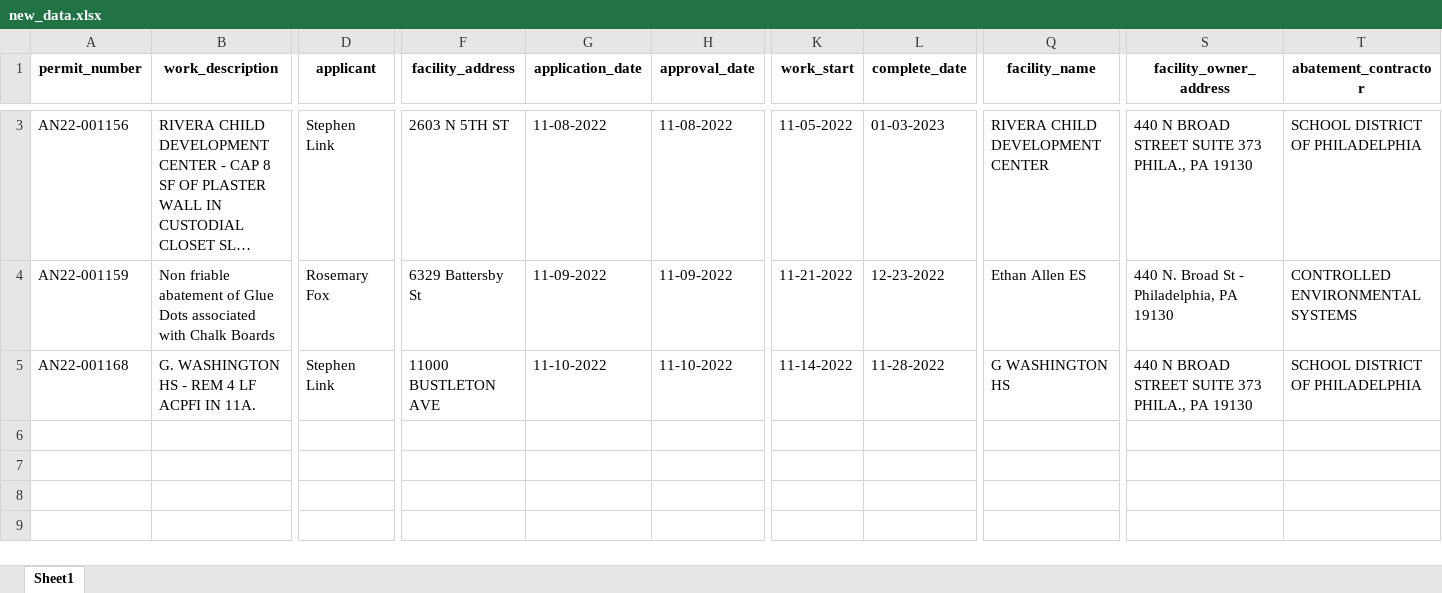
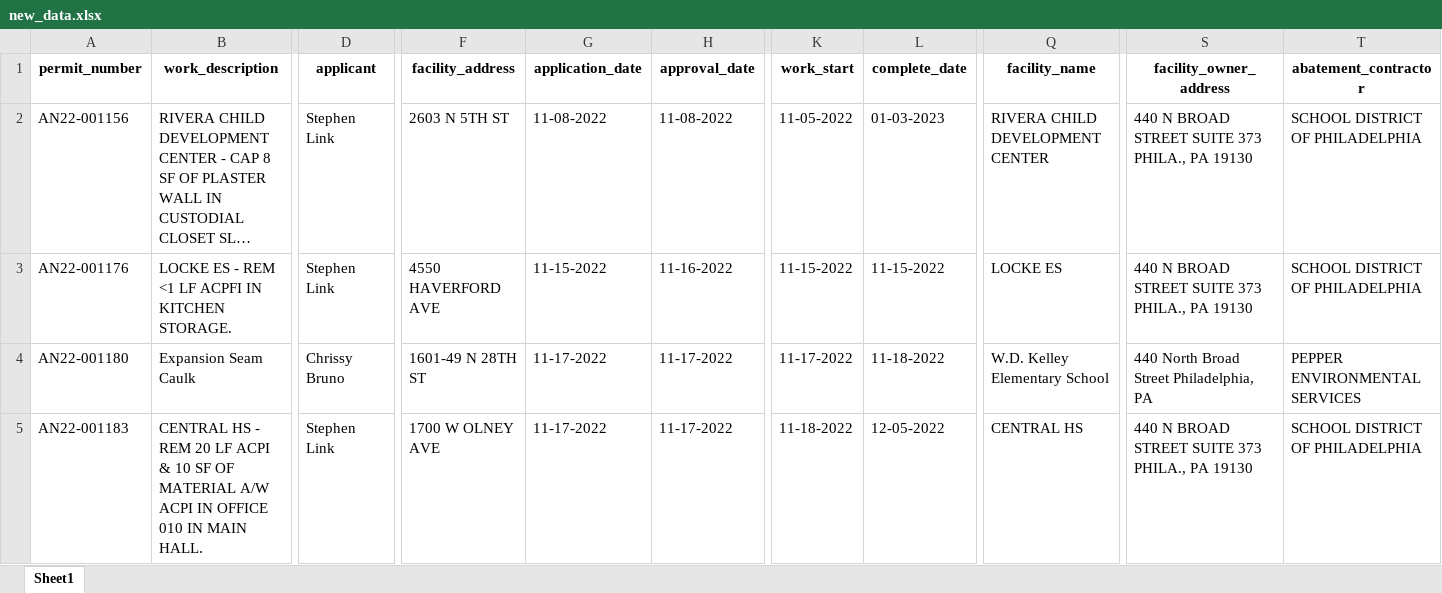
Before and after one commit to PhilaController/asbestos-dashboard-data, an Excel workbook: data/interim/new_data.xlsx, sheet Sheet1, drawn as a sheet; only a part is shown, gaps mark what is left out; long unchanged cells end in …; values as stored, in another font and other column widths than the file's, no borders; rows hold the shown columns only; the diff covers the shown part only; the diff names each change by its address in the sheet, - before the commit and + after, or states it on an @@ line.

```diff
--- a/data/interim/new_data.xlsx (sheet Sheet1)
+++ b/data/interim/new_data.xlsx (sheet Sheet1)
+row 3: AN22-001176 | LOCKE ES - REM <1 LF ACPFI IN KITCHEN STORAGE. | Stephen Link | 4550 HAVERFORD AVE | 11-15-2022 | 11-16-2022 | 11-15-2022 | 11-15-2022 | LOCKE ES | 440 N BROAD STREET SUITE 373 PHILA., PA 19130 | SCHOOL DISTRICT OF PHILADELPHIA
-A4 (permit_number): AN22-001159
+A4 (permit_number): AN22-001180
-B4 (work_description): Non friable abatement of Glue Dots associated with Chalk Boards
+B4 (work_description): Expansion Seam Caulk
-D4 (applicant): Rosemary Fox
+D4 (applicant): Chrissy Bruno
-F4 (facility_address): 6329 Battersby St
+F4 (facility_address): 1601-49 N 28TH ST
-G4 (application_date): 11-09-2022
+G4 (application_date): 11-17-2022
-H4 (approval_date): 11-09-2022
+H4 (approval_date): 11-17-2022
-K4 (work_start): 11-21-2022
+K4 (work_start): 11-17-2022
-L4 (complete_date): 12-23-2022
+L4 (complete_date): 11-18-2022
-Q4 (facility_name): Ethan Allen ES
+Q4 (facility_name): W.D. Kelley Elementary School
-S4 (facility_owner_address): 440 N. Broad St - Philadelphia, PA 19130
+S4 (facility_owner_address): 440 North Broad Street Philadelphia, PA
-T4 (abatement_contractor): CONTROLLED ENVIRONMENTAL SYSTEMS
+T4 (abatement_contractor): PEPPER ENVIRONMENTAL SERVICES
-A5 (permit_number): AN22-001168
+A5 (permit_number): AN22-001183
-B5 (work_description): G. WASHINGTON HS - REM 4 LF ACPFI IN 11A.
+B5 (work_description): CENTRAL HS - REM 20 LF ACPI & 10 SF OF MATERIAL A/W ACPI IN OFFICE 010 IN MAIN HALL.
-F5 (facility_address): 11000 BUSTLETON AVE
+F5 (facility_address): 1700 W OLNEY AVE
-G5 (application_date): 11-10-2022
+G5 (application_date): 11-17-2022
-H5 (approval_date): 11-10-2022
+H5 (approval_date): 11-17-2022
-K5 (work_start): 11-14-2022
+K5 (work_start): 11-18-2022
-L5 (complete_date): 11-28-2022
+L5 (complete_date): 12-05-2022
-Q5 (facility_name): G WASHINGTON HS
+Q5 (facility_name): CENTRAL HS
```
Also changed, not shown: 1 removed row and 4 edited cells elsewhere in this sheet, data/interim/crosswalk.xlsx, data/interim/fuzzy_matches.xlsx, 4 other files.
